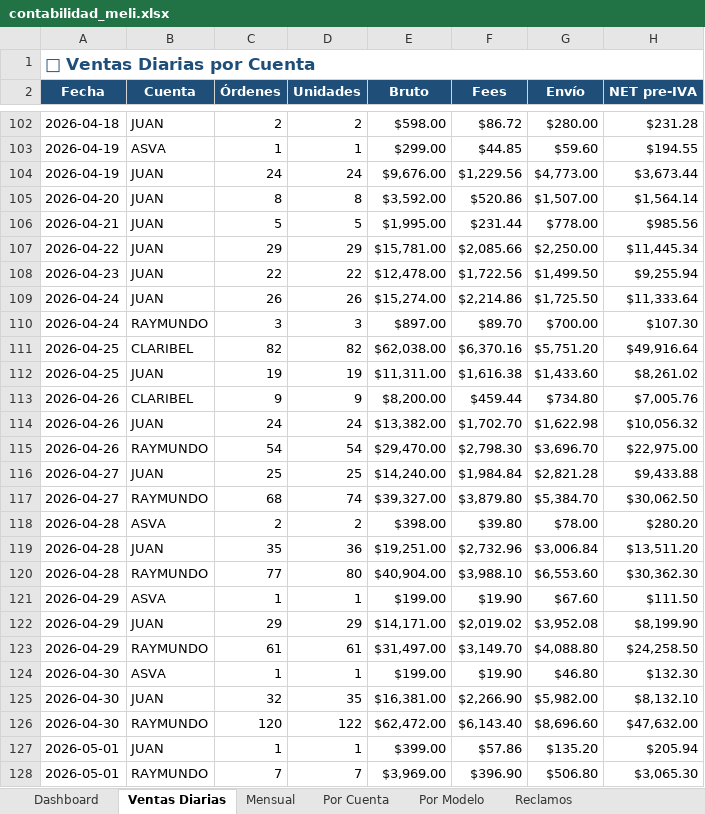
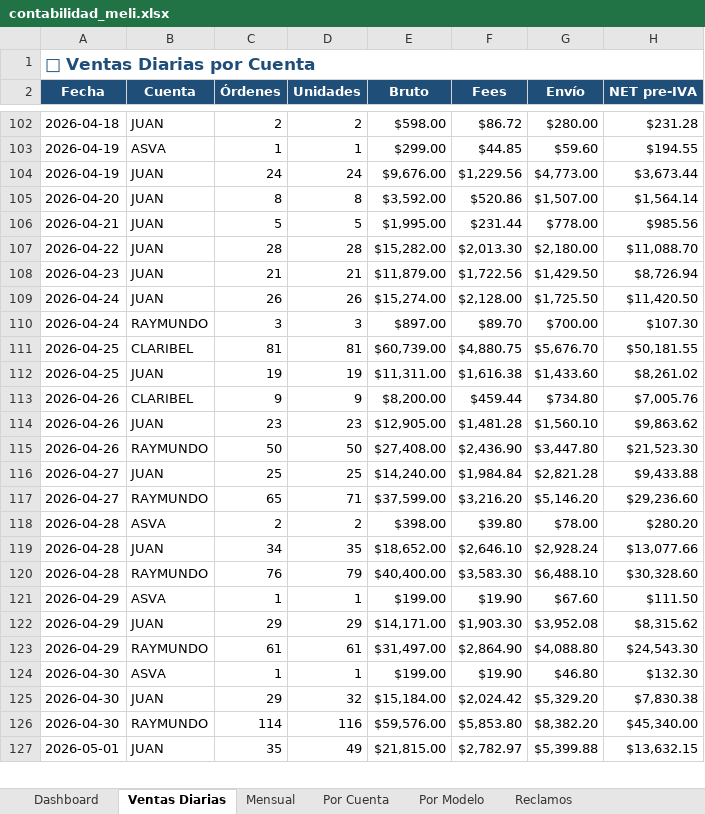
Before and after one commit to kxmwnzbzhn-spec/meli-autoresponder, an Excel workbook: contabilidad_meli.xlsx, sheet Ventas Diarias, drawn as a sheet; only a part is shown, gaps mark what is left out; values as stored, in another font and other column widths than the file's, no borders; removed rows and columns are numbered as before the commit, all else as after; the diff covers the shown part only; the diff names each change by its address in the sheet, - before the commit and + after, or states it on an @@ line.

```diff
--- a/contabilidad_meli.xlsx (sheet Ventas Diarias)
+++ b/contabilidad_meli.xlsx (sheet Ventas Diarias)
-row 107: 2026-04-22 | JUAN | 29 | 29 | $15,781.00 | $2,085.66 | $2,250.00 | $11,445.34
+row 107: 2026-04-22 | JUAN | 28 | 28 | $15,282.00 | $2,013.30 | $2,180.00 | $11,088.70
-C108 (Órdenes): 22
+C108 (Órdenes): 21
-D108 (Unidades): 22
+D108 (Unidades): 21
-E108 (Bruto): $12,478.00
+E108 (Bruto): $11,879.00
-G108 (Envío): $1,499.50
+G108 (Envío): $1,429.50
-H108 (NET pre-IVA): $9,255.94
+H108 (NET pre-IVA): $8,726.94
-F109 (Fees): $2,214.86
+F109 (Fees): $2,128.00
-H109 (NET pre-IVA): $11,333.64
+H109 (NET pre-IVA): $11,420.50
-row 111: 2026-04-25 | CLARIBEL | 82 | 82 | $62,038.00 | $6,370.16 | $5,751.20 | $49,916.64
+row 111: 2026-04-25 | CLARIBEL | 81 | 81 | $60,739.00 | $4,880.75 | $5,676.70 | $50,181.55
-row 114: 2026-04-26 | JUAN | 24 | 24 | $13,382.00 | $1,702.70 | $1,622.98 | $10,056.32
-row 115: 2026-04-26 | RAYMUNDO | 54 | 54 | $29,470.00 | $2,798.30 | $3,696.70 | $22,975.00
+row 114: 2026-04-26 | JUAN | 23 | 23 | $12,905.00 | $1,481.28 | $1,560.10 | $9,863.62
+row 115: 2026-04-26 | RAYMUNDO | 50 | 50 | $27,408.00 | $2,436.90 | $3,447.80 | $21,523.30
-row 117: 2026-04-27 | RAYMUNDO | 68 | 74 | $39,327.00 | $3,879.80 | $5,384.70 | $30,062.50
+row 117: 2026-04-27 | RAYMUNDO | 65 | 71 | $37,599.00 | $3,216.20 | $5,146.20 | $29,236.60
-row 119: 2026-04-28 | JUAN | 35 | 36 | $19,251.00 | $2,732.96 | $3,006.84 | $13,511.20
-row 120: 2026-04-28 | RAYMUNDO | 77 | 80 | $40,904.00 | $3,988.10 | $6,553.60 | $30,362.30
+row 119: 2026-04-28 | JUAN | 34 | 35 | $18,652.00 | $2,646.10 | $2,928.24 | $13,077.66
+row 120: 2026-04-28 | RAYMUNDO | 76 | 79 | $40,400.00 | $3,583.30 | $6,488.10 | $30,328.60
-F122 (Fees): $2,019.02
+F122 (Fees): $1,903.30
-H122 (NET pre-IVA): $8,199.90
+H122 (NET pre-IVA): $8,315.62
-F123 (Fees): $3,149.70
+F123 (Fees): $2,864.90
-H123 (NET pre-IVA): $24,258.50
+H123 (NET pre-IVA): $24,543.30
-row 125: 2026-04-30 | JUAN | 32 | 35 | $16,381.00 | $2,266.90 | $5,982.00 | $8,132.10
-row 126: 2026-04-30 | RAYMUNDO | 120 | 122 | $62,472.00 | $6,143.40 | $8,696.60 | $47,632.00
-row 127: 2026-05-01 | JUAN | 1 | 1 | $399.00 | $57.86 | $135.20 | $205.94
-row 128: 2026-05-01 | RAYMUNDO | 7 | 7 | $3,969.00 | $396.90 | $506.80 | $3,065.30
+row 125: 2026-04-30 | JUAN | 29 | 32 | $15,184.00 | $2,024.42 | $5,329.20 | $7,830.38
+row 126: 2026-04-30 | RAYMUNDO | 114 | 116 | $59,576.00 | $5,853.80 | $8,382.20 | $45,340.00
+row 127: 2026-05-01 | JUAN | 35 | 49 | $21,815.00 | $2,782.97 | $5,399.88 | $13,632.15
```
Also changed, not shown: 6 added rows elsewhere in this sheet, sheet Reclamos, sheet Por Modelo, sheet Dashboard, sheet Reclamos x Motivo, sheet Por Cuenta, sheet Mensual, 1 more sheet.
